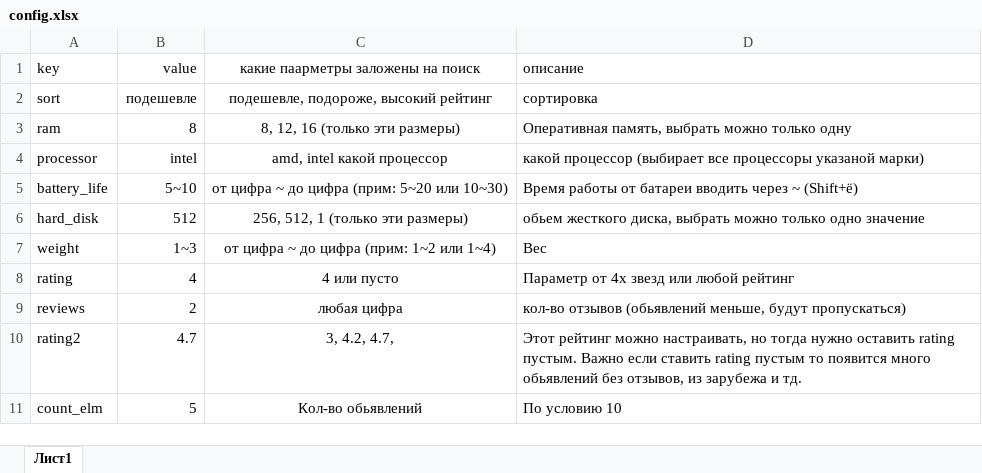
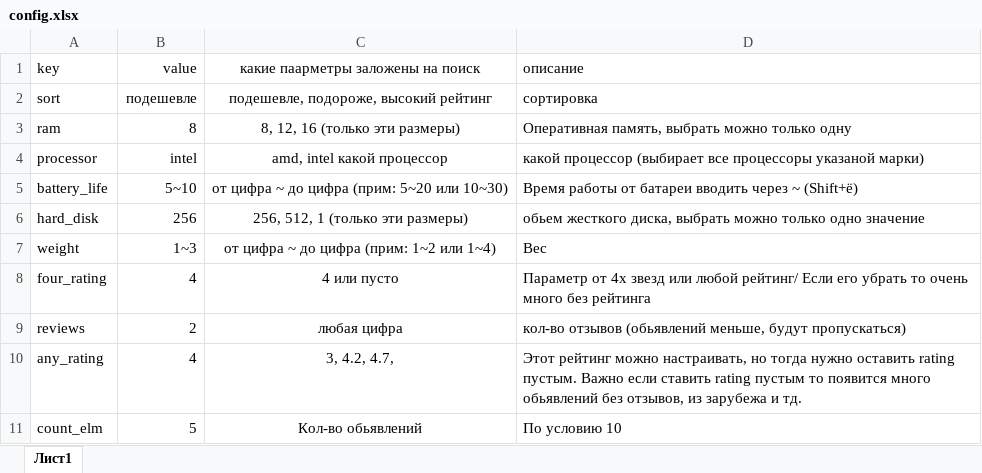
Before and after one commit to gusevskiy/parse_marker, an Excel workbook: config.xlsx, sheet Лист1, drawn as a sheet; values as stored, in another font and other column widths than the file's, no borders; the diff names each change by its address in the sheet, - before the commit and + after, or states it on an @@ line.

```diff
--- a/config.xlsx (sheet Лист1)
+++ b/config.xlsx (sheet Лист1)
-B6 (value): 512
+B6 (value): 256
-A8 (key): rating
+A8 (key): four_rating
-D8 (описание): …или любой рейтинг
+D8 (описание): …или любой рейтинг/ Если его убрать то очень много без рейтинга
-A10 (key): rating2
+A10 (key): any_rating
-B10 (value): 4.7
+B10 (value): 4
```
Also changed, not shown: 7 other files.
